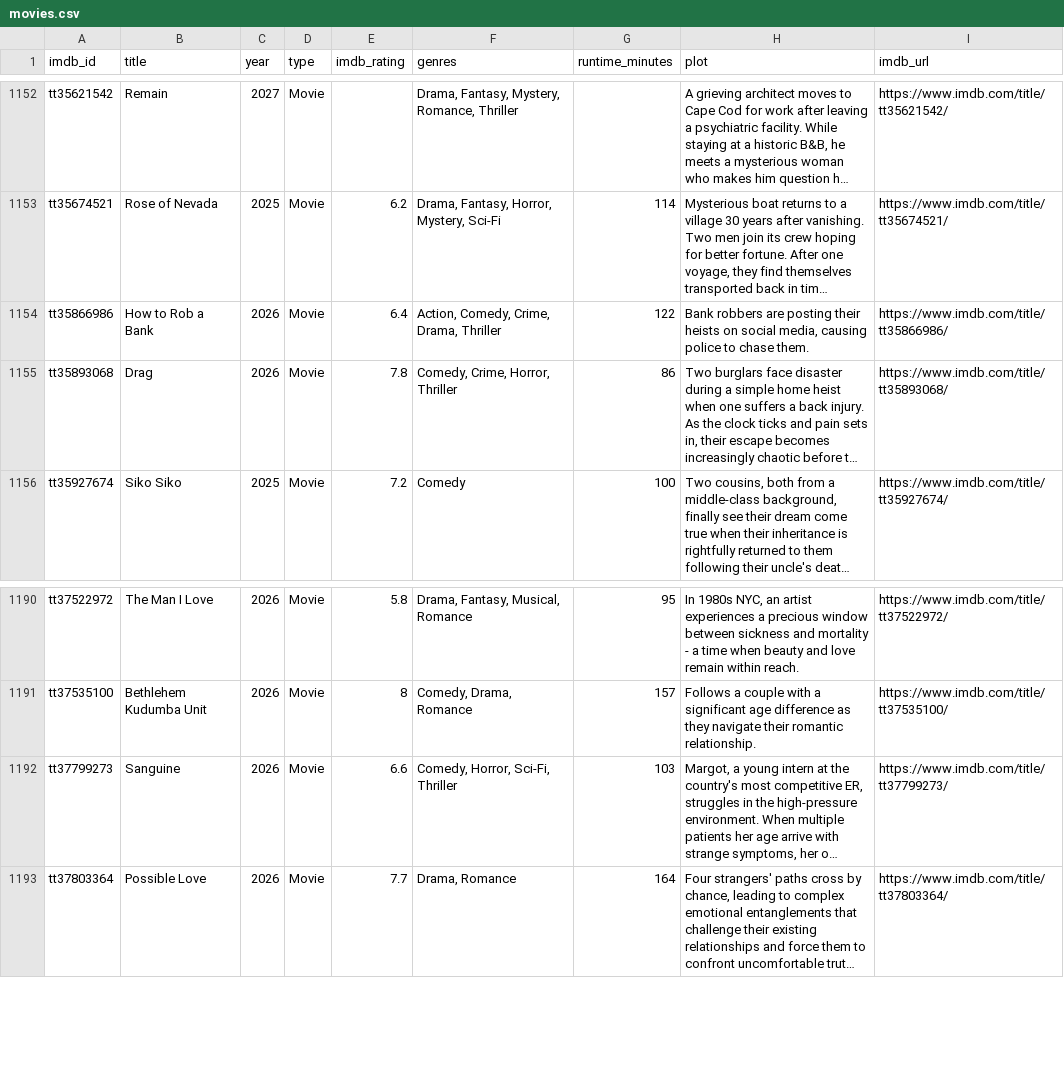
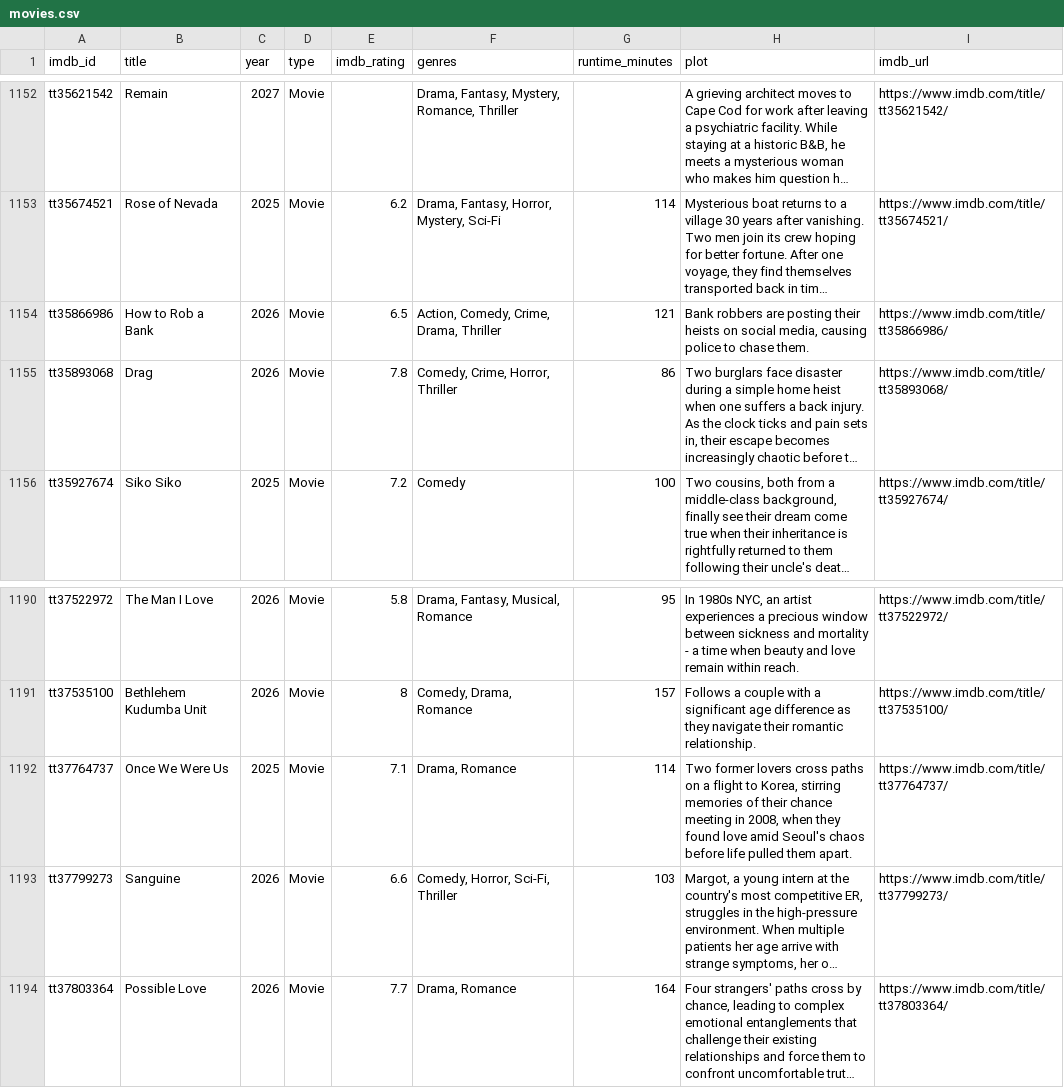
Before and after one commit to scl2020/imdb-watchlist-sync, a CSV file: movies.csv, drawn as a sheet; only a part is shown, gaps mark what is left out; long unchanged cells end in …; the diff names each change by its address in the sheet, - before the commit and + after, or states it on an @@ line.

```diff
--- a/movies.csv
+++ b/movies.csv
-E1154 (imdb_rating): 6.4
+E1154 (imdb_rating): 6.5
-G1154 (runtime_minutes): 122
+G1154 (runtime_minutes): 121
+row 1192: tt37764737 | Once We Were Us | 2025 | Movie | 7.1 | Drama, Romance | 114 | Two former lovers cross paths on a flight to Korea, stirring memories of their chance meeting in 2008, when they found love amid Seoul's chaos before life pulled them apart. | https://www.imdb.com/title/tt37764737/
```
Also changed, not shown: 1 other file.
